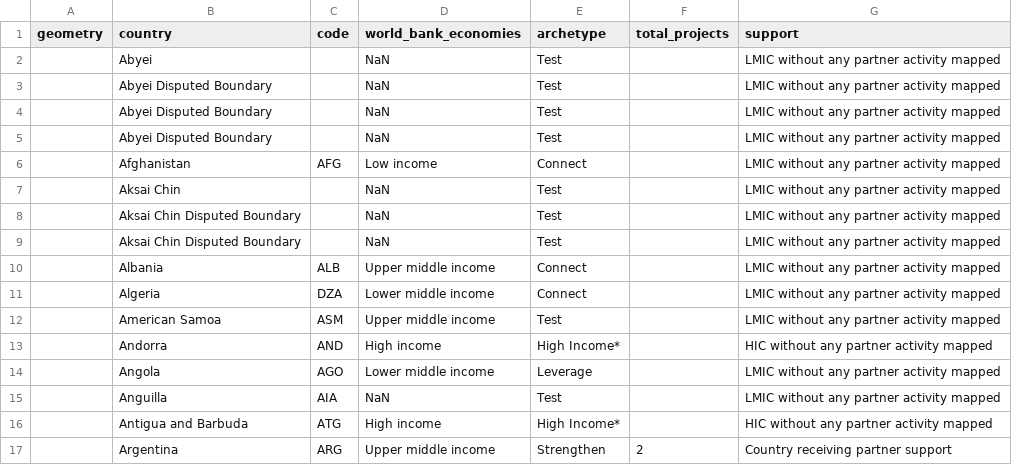
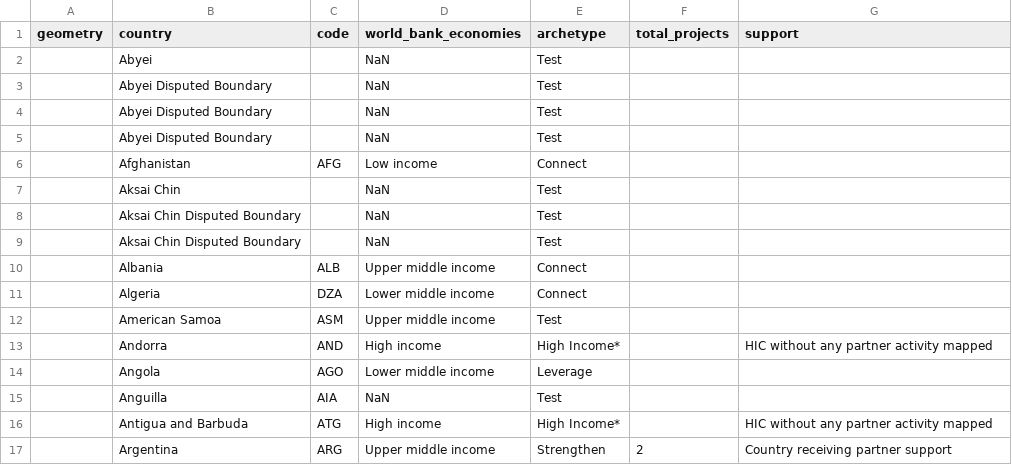
Before and after one commit to rockfound/ppi-flourish-charts, a CSV file: data/find_map_partner_activities_countries.csv, drawn as a sheet; only a part is shown; the diff covers the shown part only.

Commit message:
Pushed from Domino: https://domino.rockfound.org/u/npoland/gisaid-metadata/runs/6143ec415661b73b6ccbf0f3

```diff
--- a/data/find_map_partner_activities_countries.csv
+++ b/data/find_map_partner_activities_countries.csv
@@ -1,16 +1,16 @@
 "geometry","country","code","world_bank_economies","archetype","total_projects","support"
-,"Abyei","","NaN","Test",,"LMIC without any partner activity mapped"
-,"Abyei Disputed Boundary","","NaN","Test",,"LMIC without any partner activity mapped"
-,"Abyei Disputed Boundary","","NaN","Test",,"LMIC without any partner activity mapped"
-,"Abyei Disputed Boundary","","NaN","Test",,"LMIC without any partner activity mapped"
-,"Afghanistan","AFG","Low income","Connect",,"LMIC without any partner activity mapped"
-,"Aksai Chin","","NaN","Test",,"LMIC without any partner activity mapped"
-,"Aksai Chin Disputed Boundary","","NaN","Test",,"LMIC without any partner activity mapped"
-,"Aksai Chin Disputed Boundary","","NaN","Test",,"LMIC without any partner activity mapped"
-,"Albania","ALB","Upper middle income","Connect",,"LMIC without any partner activity mapped"
-,"Algeria","DZA","Lower middle income","Connect",,"LMIC without any partner activity mapped"
-,"American Samoa","ASM","Upper middle income","Test",,"LMIC without any partner activity mapped"
+,"Abyei","","NaN","Test",,
+,"Abyei Disputed Boundary","","NaN","Test",,
+,"Abyei Disputed Boundary","","NaN","Test",,
+,"Abyei Disputed Boundary","","NaN","Test",,
+,"Afghanistan","AFG","Low income","Connect",,
+,"Aksai Chin","","NaN","Test",,
+,"Aksai Chin Disputed Boundary","","NaN","Test",,
+,"Aksai Chin Disputed Boundary","","NaN","Test",,
+,"Albania","ALB","Upper middle income","Connect",,
+,"Algeria","DZA","Lower middle income","Connect",,
+,"American Samoa","ASM","Upper middle income","Test",,
 ,"Andorra","AND","High income","High Income*",,"HIC without any partner activity mapped"
-,"Angola","AGO","Lower middle income","Leverage",,"LMIC without any partner activity mapped"
-,"Anguilla","AIA","NaN","Test",,"LMIC without any partner activity mapped"
+,"Angola","AGO","Lower middle income","Leverage",,
+,"Anguilla","AIA","NaN","Test",,
 ,"Antigua and Barbuda","ATG","High income","High Income*",,"HIC without any partner activity mapped"
```
Also changed, not shown: 120 edited cells elsewhere in this file.
